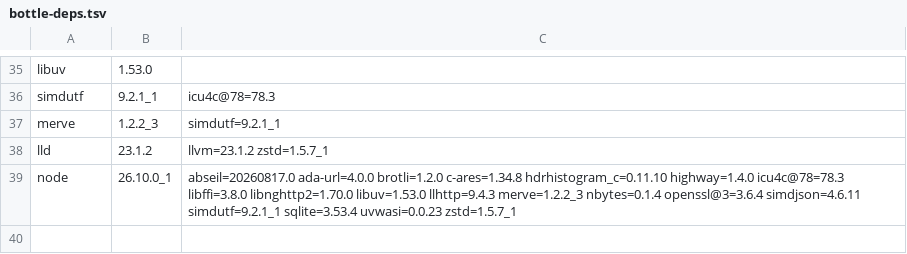
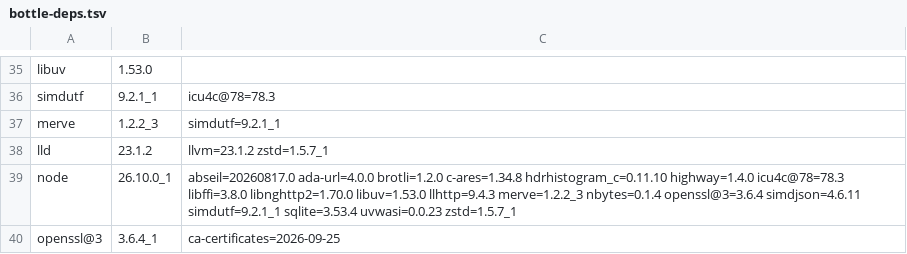
Before and after one commit to quyleanh/homebrew-tap, a TSV file: .github/bottle-deps.tsv, drawn as a sheet; only a part is shown, gaps mark what is left out; the diff names each change by its address in the sheet, - before the commit and + after, or states it on an @@ line.

```diff
--- a/.github/bottle-deps.tsv
+++ b/.github/bottle-deps.tsv
+row 40: openssl@3 | 3.6.4_1 | ca-certificates=2026-09-25
```
Also changed, not shown: 2 other files.
